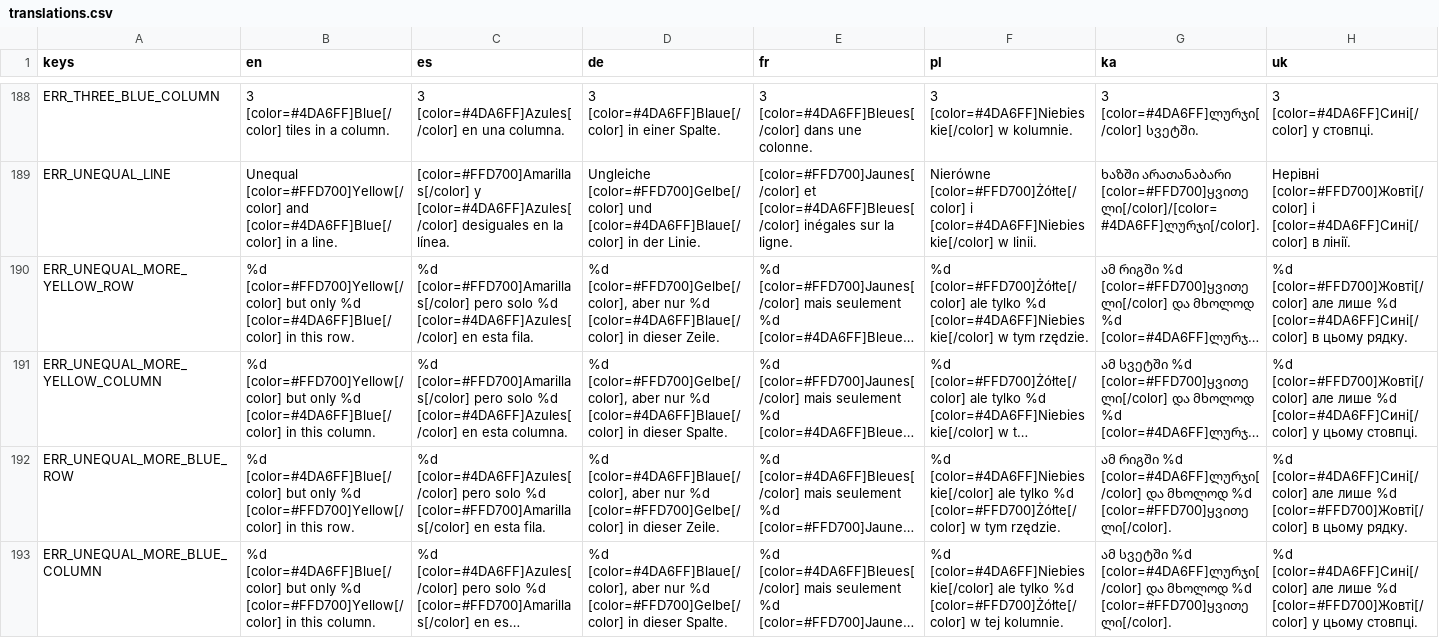
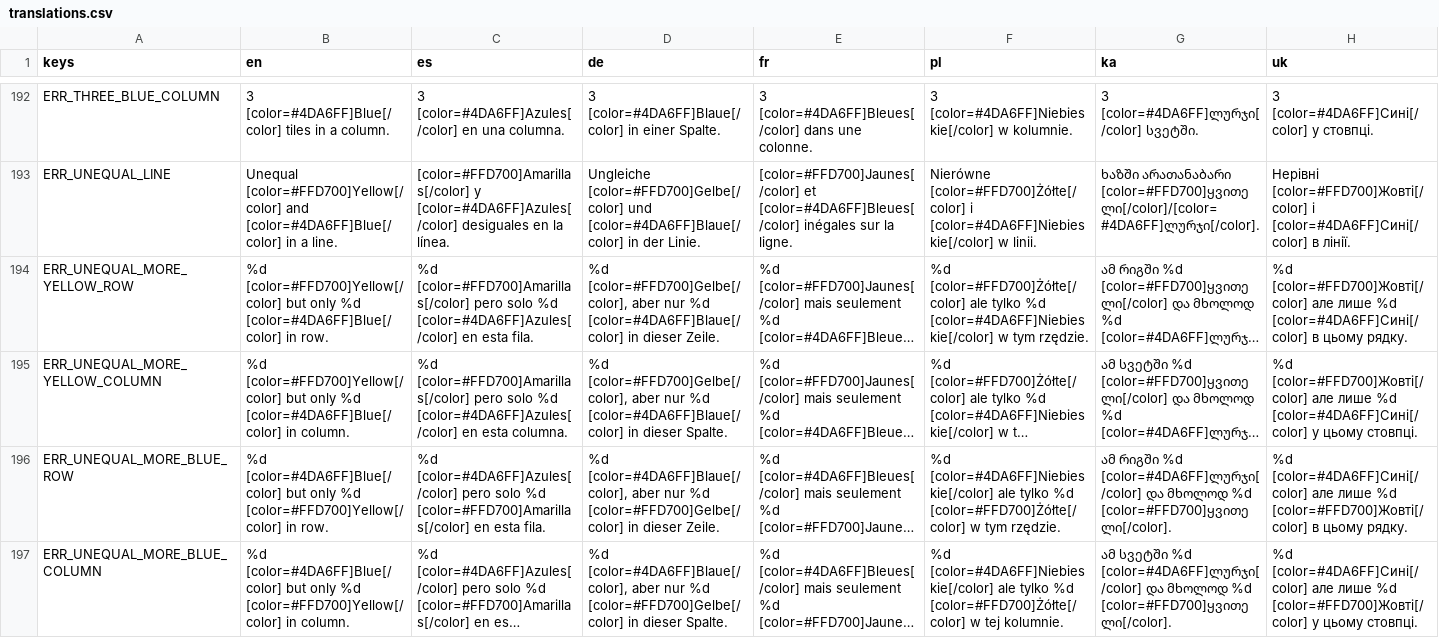
Before and after one commit to geeks0n-byte/project-taku, a CSV file: resources/localization/translations.csv, drawn as a sheet; only a part is shown, gaps mark what is left out; long unchanged cells end in …; addresses are those after the commit; the diff covers the shown part only; the diff names each change by its address in the sheet, - before the commit and + after, or states it on an @@ line.

```diff
--- a/resources/localization/translations.csv
+++ b/resources/localization/translations.csv
-B194 (en): …[color=#4DA6FF]Blue[/color] in this row.
+B194 (en): …[color=#4DA6FF]Blue[/color] in row.
-B195 (en): …[color=#4DA6FF]Blue[/color] in this column.
+B195 (en): …[color=#4DA6FF]Blue[/color] in column.
-B196 (en): …[color=#FFD700]Yellow[/color] in this row.
+B196 (en): …[color=#FFD700]Yellow[/color] in row.
-B197 (en): …[color=#FFD700]Yellow[/color] in this column.
+B197 (en): …[color=#FFD700]Yellow[/color] in column.
```
Also changed, not shown: 4 added rows and 5 edited cells elsewhere in this file, 24 other files.
